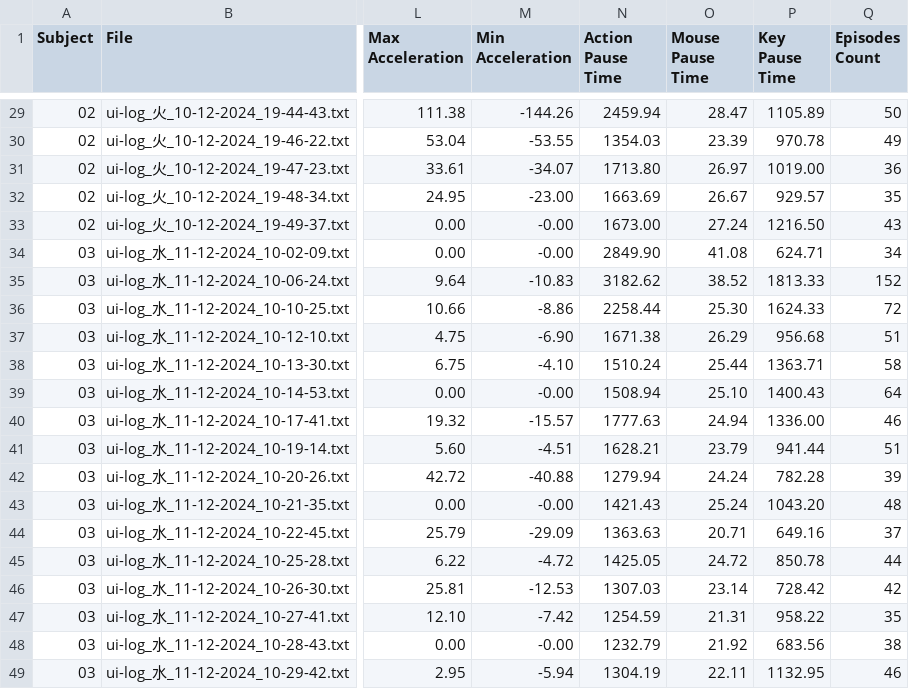
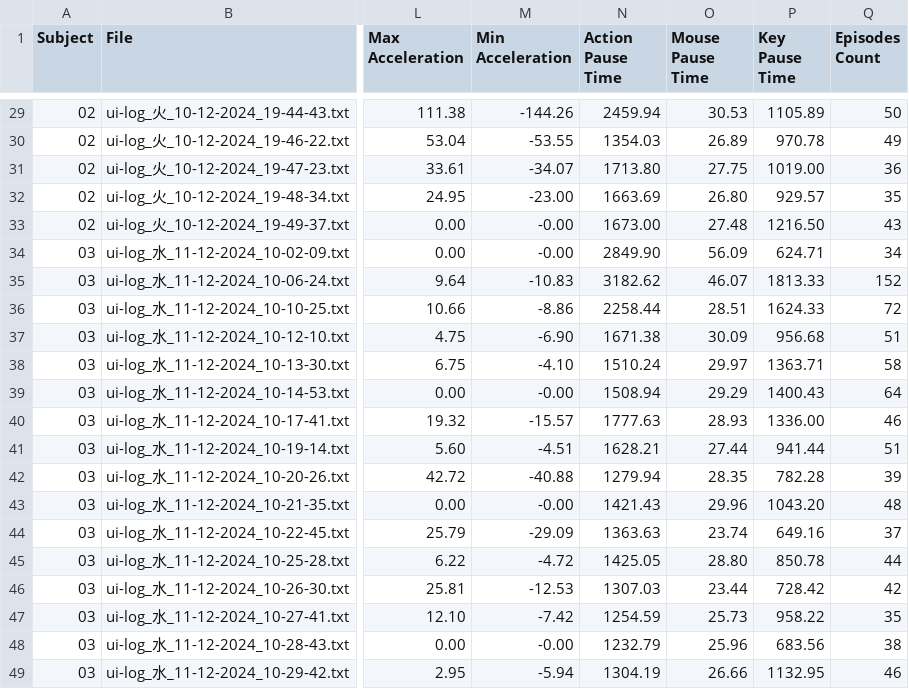
Before and after one commit to RakiPanda/ui-log_ExtractValues, a CSV file: ui_log_features.csv, drawn as a sheet; only a part is shown, gaps mark what is left out; the diff covers the shown part only; the diff names each change by its address in the sheet, - before the commit and + after, or states it on an @@ line.

Commit message:
calculate_average_mouse_pause_timeをマウスイベントが連続する場合のみ算出するように修正

```diff
--- a/ui_log_features.csv
+++ b/ui_log_features.csv
-O29 (Mouse Pause Time): 28.47
+O29 (Mouse Pause Time): 30.53
-O30 (Mouse Pause Time): 23.39
+O30 (Mouse Pause Time): 26.89
-O31 (Mouse Pause Time): 26.97
+O31 (Mouse Pause Time): 27.75
-O32 (Mouse Pause Time): 26.67
+O32 (Mouse Pause Time): 26.80
-O33 (Mouse Pause Time): 27.24
+O33 (Mouse Pause Time): 27.48
-O34 (Mouse Pause Time): 41.08
+O34 (Mouse Pause Time): 56.09
-O35 (Mouse Pause Time): 38.52
+O35 (Mouse Pause Time): 46.07
-O36 (Mouse Pause Time): 25.30
+O36 (Mouse Pause Time): 28.51
-O37 (Mouse Pause Time): 26.29
+O37 (Mouse Pause Time): 30.09
-O38 (Mouse Pause Time): 25.44
+O38 (Mouse Pause Time): 29.97
-O39 (Mouse Pause Time): 25.10
+O39 (Mouse Pause Time): 29.29
-O40 (Mouse Pause Time): 24.94
+O40 (Mouse Pause Time): 28.93
-O41 (Mouse Pause Time): 23.79
+O41 (Mouse Pause Time): 27.44
-O42 (Mouse Pause Time): 24.24
+O42 (Mouse Pause Time): 28.35
-O43 (Mouse Pause Time): 25.24
+O43 (Mouse Pause Time): 29.96
-O44 (Mouse Pause Time): 20.71
+O44 (Mouse Pause Time): 23.74
-O45 (Mouse Pause Time): 24.72
+O45 (Mouse Pause Time): 28.80
-O46 (Mouse Pause Time): 23.14
+O46 (Mouse Pause Time): 23.44
-O47 (Mouse Pause Time): 21.31
+O47 (Mouse Pause Time): 25.73
-O48 (Mouse Pause Time): 21.92
+O48 (Mouse Pause Time): 25.96
-O49 (Mouse Pause Time): 22.11
+O49 (Mouse Pause Time): 26.66
```
Also changed, not shown: 27 edited cells elsewhere in this file, 1 other file.
